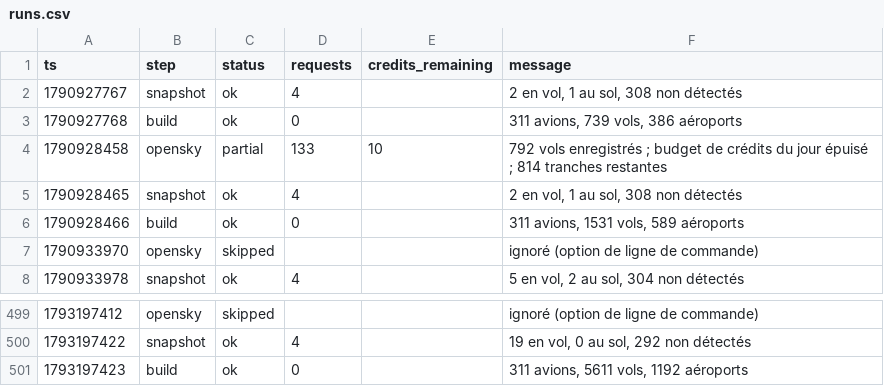
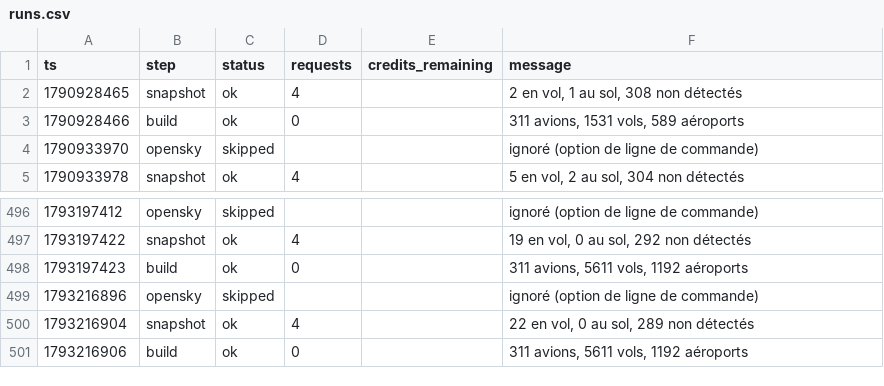
Before and after one commit to phelelep/Jet_Scrapper, a CSV file: data/runs.csv, drawn as a sheet; only a part is shown, gaps mark what is left out.

```diff
--- a/data/runs.csv
+++ b/data/runs.csv
@@ -1,5 +1,2 @@
 ts,step,status,requests,credits_remaining,message
-1790927767,snapshot,ok,4,,"2 en vol, 1 au sol, 308 non détectés"
-1790927768,build,ok,0,,"311 avions, 739 vols, 386 aéroports"
-1790928458,opensky,partial,133,10,792 vols enregistrés ; budget de crédits du jour épuisé ; 814 tranches restantes
 1790928465,snapshot,ok,4,,"2 en vol, 1 au sol, 308 non détectés"
@@ -501 +498,4 @@ ts,step,status,requests,credits_remaining,message
 1793197423,build,ok,0,,"311 avions, 5611 vols, 1192 aéroports"
+1793216896,opensky,skipped,,,ignoré (option de ligne de commande)
+1793216904,snapshot,ok,4,,"22 en vol, 0 au sol, 289 non détectés"
+1793216906,build,ok,0,,"311 avions, 5611 vols, 1192 aéroports"
```
Also changed, not shown: 1 other file.
